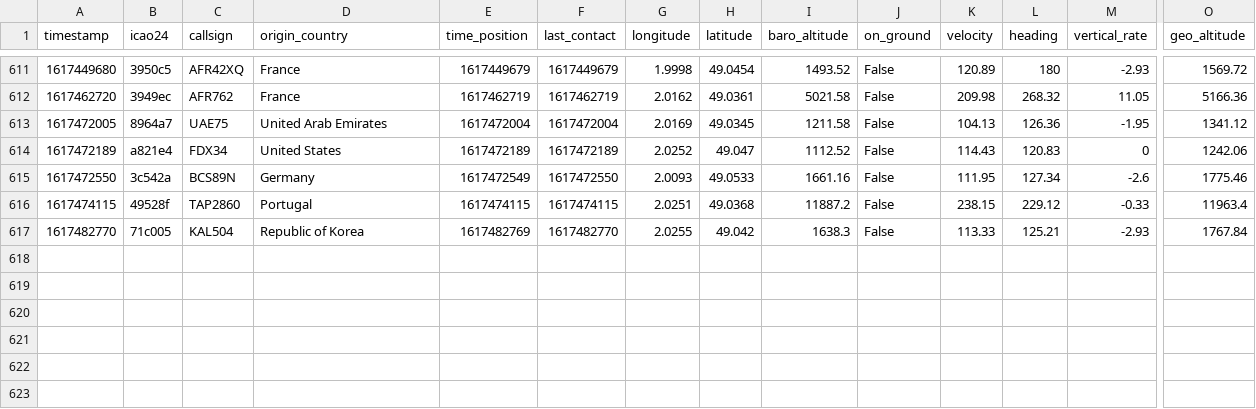
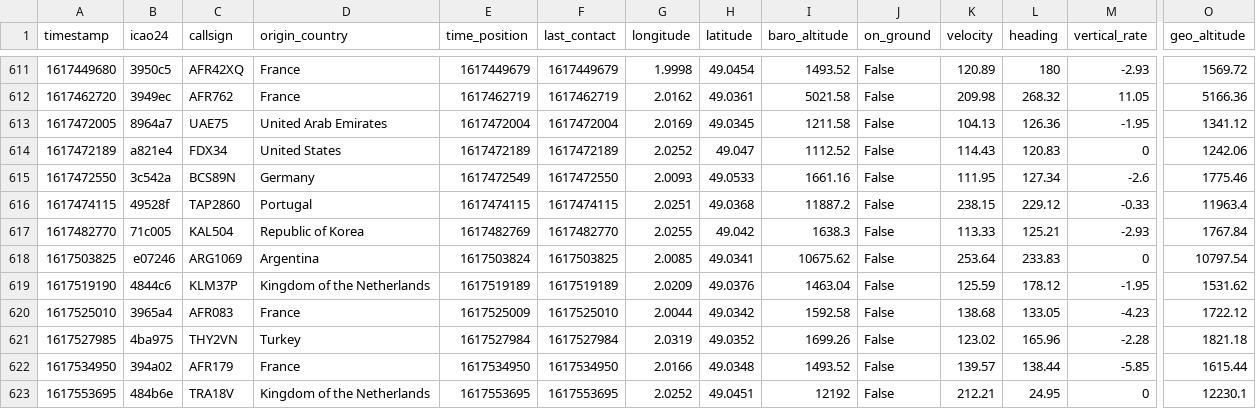
Before and after one commit to Gamma-Software/cergy_flight_radar, a CSV file: flights_over_cergy.csv, drawn as a sheet; only a part is shown, gaps mark what is left out; rows hold the shown columns only; the diff names each change by its address in the sheet, - before the commit and + after, or states it on an @@ line.

Commit message:
Update flight database over cergy

```diff
--- a/flights_over_cergy.csv
+++ b/flights_over_cergy.csv
+row 618: 1617503825 | e07246 | ARG1069 | Argentina | 1617503824 | 1617503825 | 2.0085 | 49.0341 | 10675.62 | False | 253.64 | 233.83 | 0 | 10797.54
+row 619: 1617519190 | 4844c6 | KLM37P | Kingdom of the Netherlands | 1617519189 | 1617519189 | 2.0209 | 49.0376 | 1463.04 | False | 125.59 | 178.12 | -1.95 | 1531.62
+row 620: 1617525010 | 3965a4 | AFR083 | France | 1617525009 | 1617525010 | 2.0044 | 49.0342 | 1592.58 | False | 138.68 | 133.05 | -4.23 | 1722.12
+row 621: 1617527985 | 4ba975 | THY2VN | Turkey | 1617527984 | 1617527984 | 2.0319 | 49.0352 | 1699.26 | False | 123.02 | 165.96 | -2.28 | 1821.18
+row 622: 1617534950 | 394a02 | AFR179 | France | 1617534950 | 1617534950 | 2.0166 | 49.0348 | 1493.52 | False | 139.57 | 138.44 | -5.85 | 1615.44
+row 623: 1617553695 | 484b6e | TRA18V | Kingdom of the Netherlands | 1617553695 | 1617553695 | 2.0252 | 49.0451 | 12192 | False | 212.21 | 24.95 | 0 | 12230.1
```
